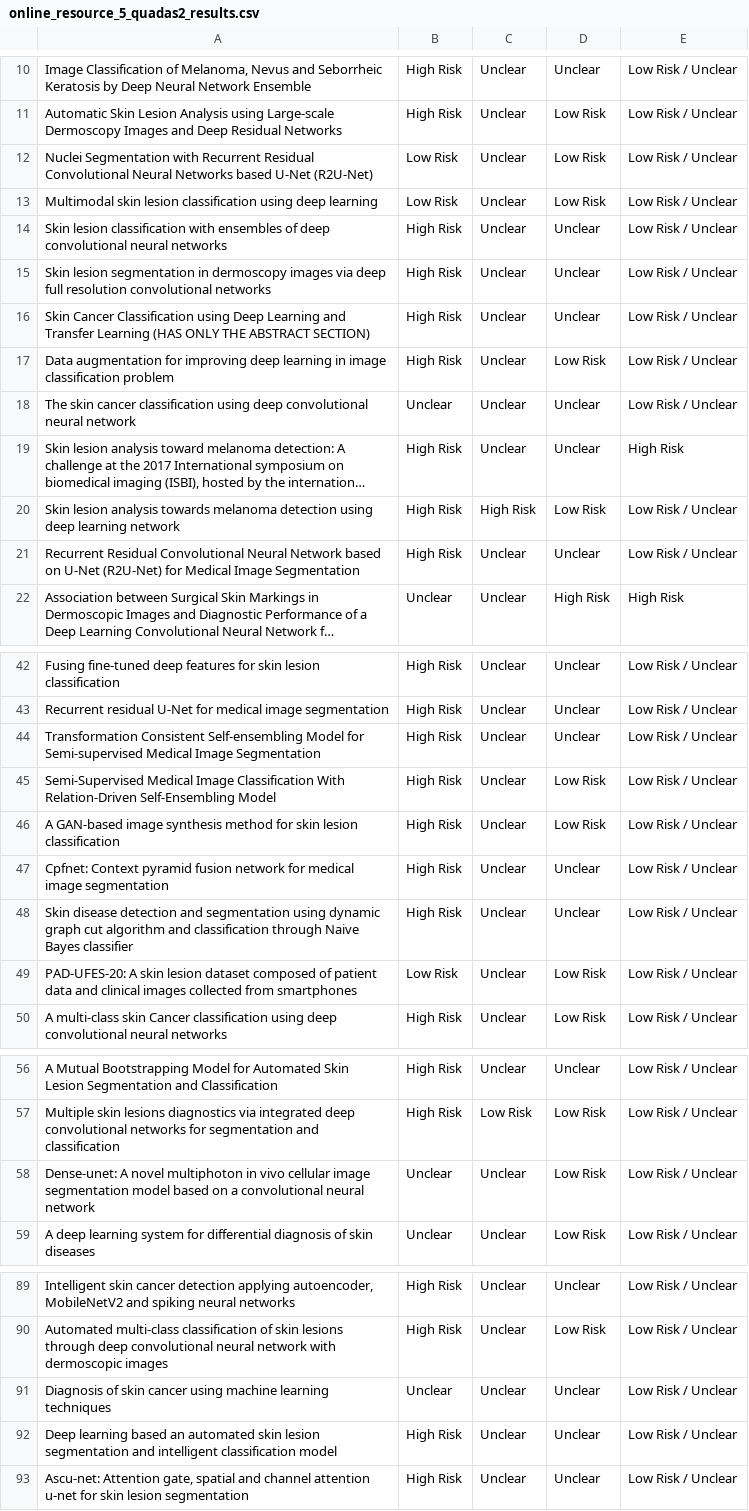
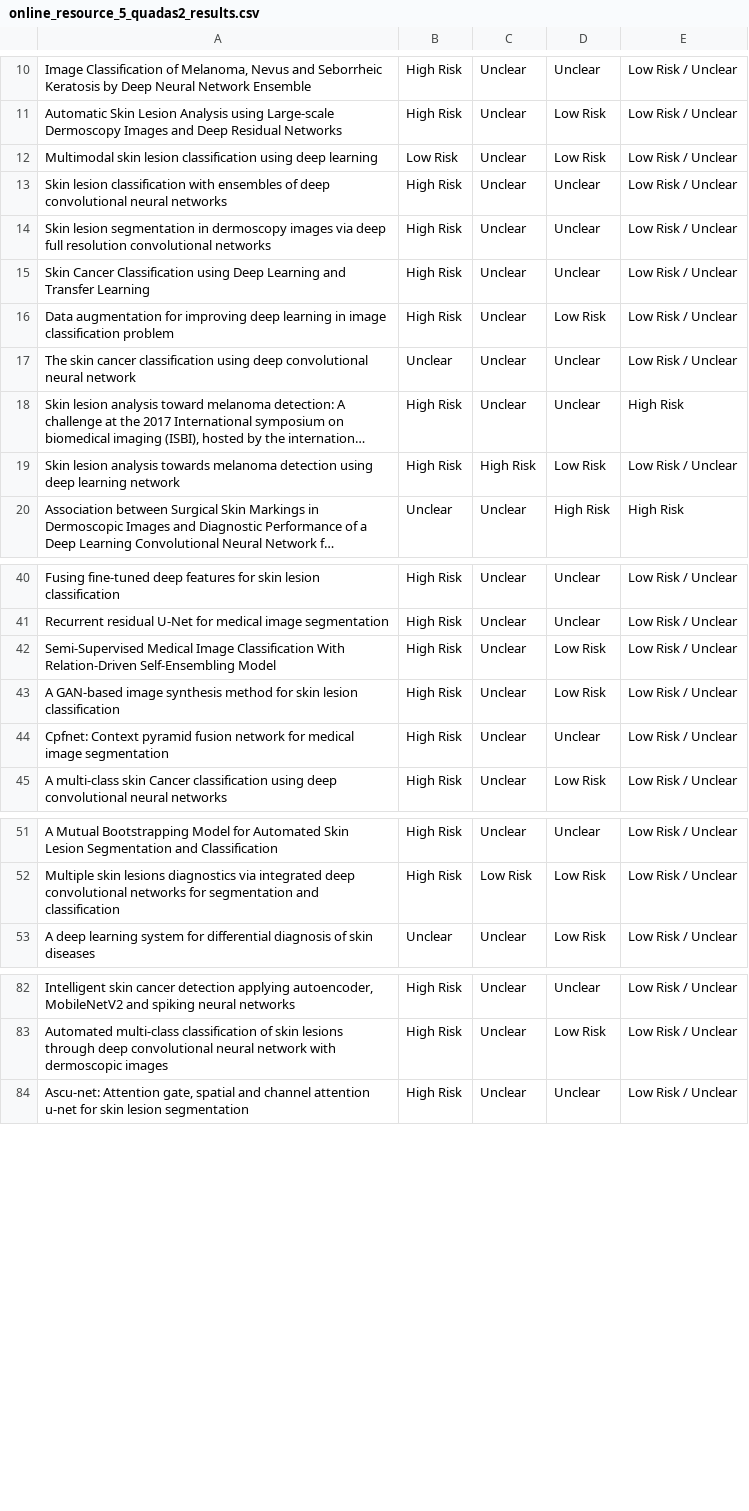
Before and after one commit to antonio-vmoura/slr_deep_learning_skin_cancer, a CSV file: supplementary_materials/online_resource_5_quadas2_results.csv, drawn as a sheet; only a part is shown, gaps mark what is left out; long unchanged cells end in …; removed rows and columns are numbered as before the commit, all else as after; the diff covers the shown part only; the diff names each change by its address in the sheet, - before the commit and + after, or states it on an @@ line.

```diff
--- a/supplementary_materials/online_resource_5_quadas2_results.csv
+++ b/supplementary_materials/online_resource_5_quadas2_results.csv
-row 12: Nuclei Segmentation with Recurrent Residual Convolutional Neural Networks based U-Net (R2U-Net) | Low Risk | Unclear | Low Risk | Low Risk / Unclear
-A15: …Transfer Learning (HAS ONLY THE ABSTRACT SECTION)
+A15: …Transfer Learning
-row 21: Recurrent Residual Convolutional Neural Network based on U-Net (R2U-Net) for Medical Image Segmentation | High Risk | Unclear | Unclear | Low Risk / Unclear
-row 44: Transformation Consistent Self-ensembling Model for Semi-supervised Medical Image Segmentation | High Risk | Unclear | Unclear | Low Risk / Unclear
-row 48: Skin disease detection and segmentation using dynamic graph cut algorithm and classification through Naive Bayes classifier | High Risk | Unclear | Unclear | Low Risk / Unclear
-row 49: PAD-UFES-20: A skin lesion dataset composed of patient data and clinical images collected from smartphones | Low Risk | Unclear | Low Risk | Low Risk / Unclear
-row 58: Dense-unet: A novel multiphoton in vivo cellular image segmentation model based on a convolutional neural network | Unclear | Unclear | Low Risk | Low Risk / Unclear
-row 91: Diagnosis of skin cancer using machine learning techniques | Unclear | Unclear | Unclear | Low Risk / Unclear
-row 92: Deep learning based an automated skin lesion segmentation and intelligent classification model | High Risk | Unclear | Unclear | Low Risk / Unclear
```
Also changed, not shown: 12 removed rows and 2 edited cells elsewhere in this file, supplementary_materials/online_resource_2_excluded_reports.csv, 10 other files.
